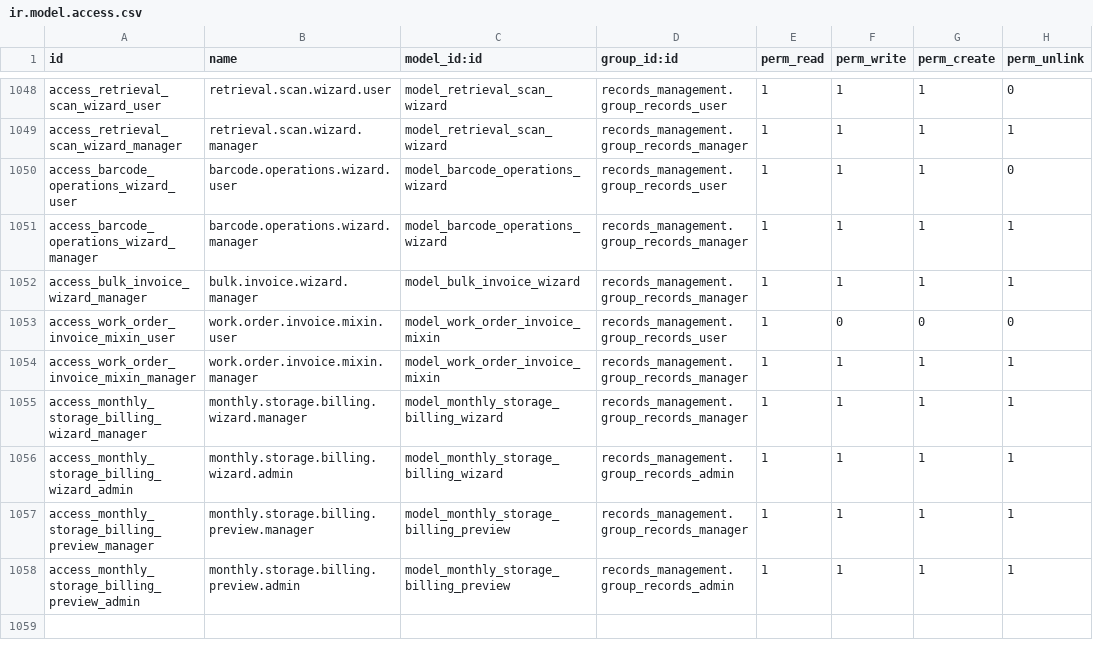
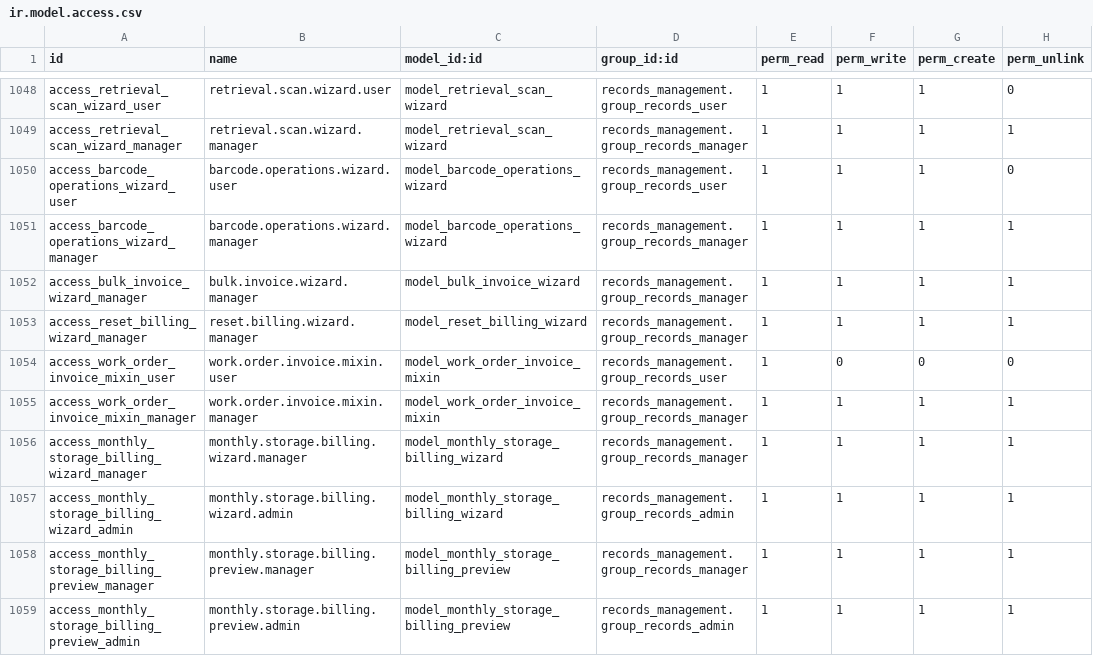
Before and after one commit to John75SunCity/ssh-git-github.com-odoo-odoo.git-18.0, a CSV file: records_management/security/ir.model.access.csv, drawn as a sheet; only a part is shown, gaps mark what is left out; the diff names each change by its address in the sheet, - before the commit and + after, or states it on an @@ line.

Commit message:
feat: Add Reset Billing Wizard for work orders
New features:
- Reset Billing Wizard (wizards/reset_billing_wizard.py)
  - Select specific work orders to reset for re-billing
  - Preview affected work orders and linked invoices
  - Option to delete draft invoices or just unlink them
  - Works with both retrieval and shredding work orders
  - Load All Billed button for quick selection

- Reset for Re-billing button on work order forms
  - Added to retrieval work order form header
  - Added to shredding work order form header
  - Only visible when work order has linked invoice
  - Manager permission required
  - Confirmation dialog for safety

- Action binding for batch reset from list views
  - Select multiple work orders in list view
  - Use Action menu to reset billing for selected items

Files added:
- wizards/reset_billing_wizard.py
- wizards/reset_billing_wizard_views.xml

Files modified:
- wizards/__init__.py
- __manifest__.py
- security/ir.model.access.csv
- models/work_order_invoice_mixin.py (added reset methods)
- views/work_order_retrieval_views.xml
- views/work_order_shredding_views.xml

```diff
--- a/records_management/security/ir.model.access.csv
+++ b/records_management/security/ir.model.access.csv
+row 1053: access_reset_billing_wizard_manager | reset.billing.wizard.manager | model_reset_billing_wizard | records_management.group_records_manager | 1 | 1 | 1 | 1
```
Also changed, not shown: 7 other files.
